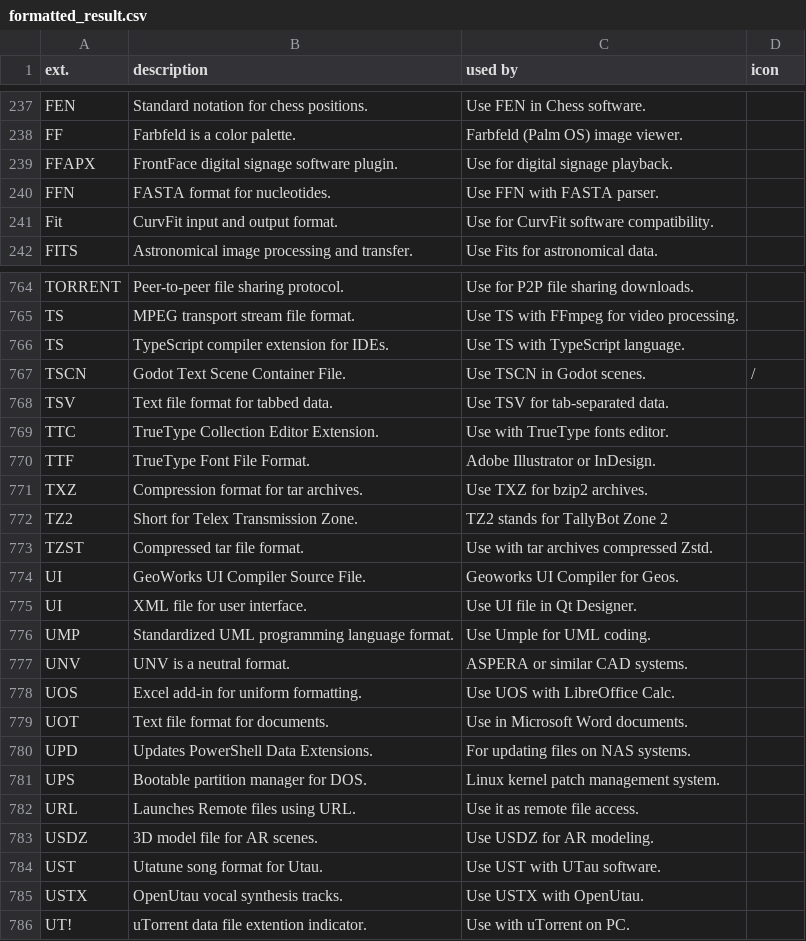
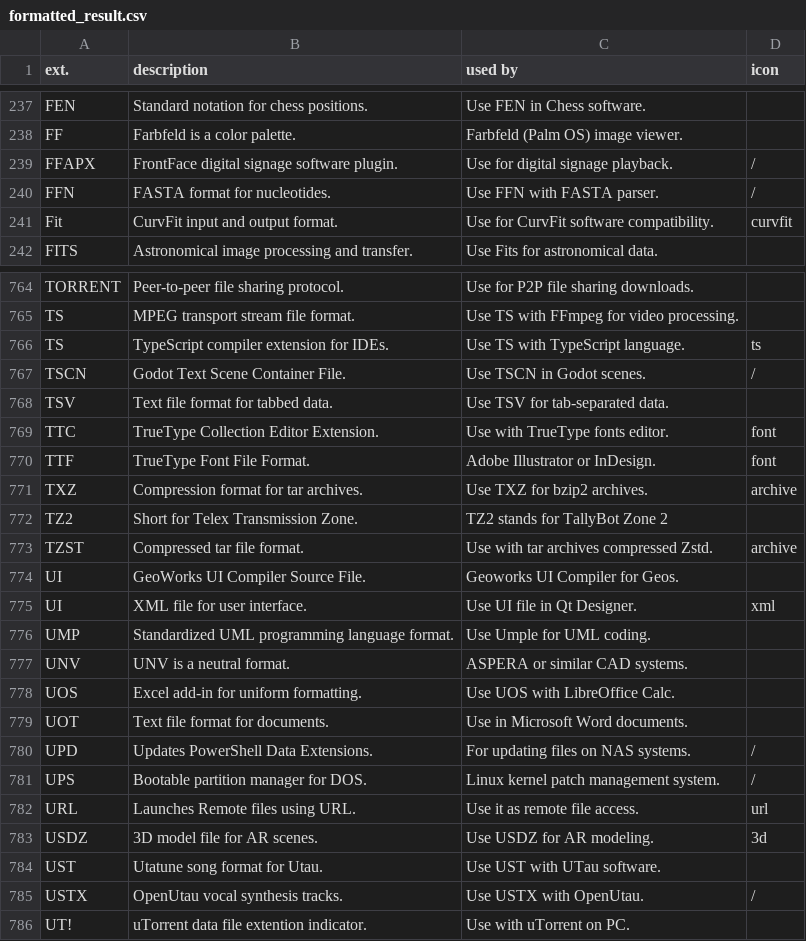
Before and after one commit to Zeyu-Xie/Hydrangea-GitHub-Enhancer, a CSV file: python developer tools/icon/formatted_result.csv, drawn as a sheet; only a part is shown, gaps mark what is left out; the diff covers the shown part only.

```diff
--- a/python developer tools/icon/formatted_result.csv
+++ b/python developer tools/icon/formatted_result.csv
@@ -238,5 +238,5 @@ FEN, Standard notation for chess positions., Use FEN in Chess software.,
 FF, Farbfeld is a color palette., Farbfeld (Palm OS) image viewer.,
-FFAPX, FrontFace digital signage software plugin., Use for digital signage playback.,
-FFN, FASTA format for nucleotides., Use FFN with FASTA parser.,
-Fit, CurvFit input and output format., Use for CurvFit software compatibility.,
+FFAPX, FrontFace digital signage software plugin., Use for digital signage playback.,/
+FFN, FASTA format for nucleotides., Use FFN with FASTA parser.,/
+Fit, CurvFit input and output format., Use for CurvFit software compatibility.,curvfit
 FITS, Astronomical image processing and transfer., Use Fits for astronomical data.,
@@ -765,12 +765,12 @@ TORRENT, Peer-to-peer file sharing protocol., Use for P2P file sharing downloads
 TS, MPEG transport stream file format., Use TS with FFmpeg for video processing.,
-TS, TypeScript compiler extension for IDEs., Use TS with TypeScript language.,
+TS, TypeScript compiler extension for IDEs., Use TS with TypeScript language.,ts
 TSCN, Godot Text Scene Container File., Use TSCN in Godot scenes.,/
 TSV, Text file format for tabbed data., Use TSV for tab-separated data.,
-TTC, TrueType Collection Editor Extension., Use with TrueType fonts editor.,
-TTF, TrueType Font File Format., Adobe Illustrator or InDesign.,
-TXZ, Compression format for tar archives., Use TXZ for bzip2 archives.,
+TTC, TrueType Collection Editor Extension., Use with TrueType fonts editor.,font
+TTF, TrueType Font File Format., Adobe Illustrator or InDesign.,font
+TXZ, Compression format for tar archives., Use TXZ for bzip2 archives.,archive
 TZ2, Short for Telex Transmission Zone., TZ2 stands for TallyBot Zone 2,
-TZST, Compressed tar file format., Use with tar archives compressed Zstd.,
+TZST, Compressed tar file format., Use with tar archives compressed Zstd.,archive
 UI, GeoWorks UI Compiler Source File., Geoworks UI Compiler for Geos.,
-UI, XML file for user interface., Use UI file in Qt Designer.,
+UI, XML file for user interface., Use UI file in Qt Designer.,xml
 UMP, Standardized UML programming language format., Use Umple for UML coding.,
@@ -779,8 +779,8 @@ UOS, Excel add-in for uniform formatting., Use UOS with LibreOffice Calc.,
 UOT, Text file format for documents., Use in Microsoft Word documents.,
-UPD, Updates PowerShell Data Extensions., For updating files on NAS systems.,
-UPS, Bootable partition manager for DOS., Linux kernel patch management system.,
-URL, Launches Remote files using URL., Use it as remote file access.,
-USDZ, 3D model file for AR scenes., Use USDZ for AR modeling.,
+UPD, Updates PowerShell Data Extensions., For updating files on NAS systems.,/
+UPS, Bootable partition manager for DOS., Linux kernel patch management system.,/
+URL, Launches Remote files using URL., Use it as remote file access.,url
+USDZ, 3D model file for AR scenes., Use USDZ for AR modeling.,3d
 UST, Utatune song format for Utau., Use UST with UTau software.,
-USTX, OpenUtau vocal synthesis tracks., Use USTX with OpenUtau.,
+USTX, OpenUtau vocal synthesis tracks., Use USTX with OpenUtau.,/
 UT!, uTorrent data file extention indicator., Use with uTorrent on PC.,
```
Also changed, not shown: 159 edited cells elsewhere in this file.
